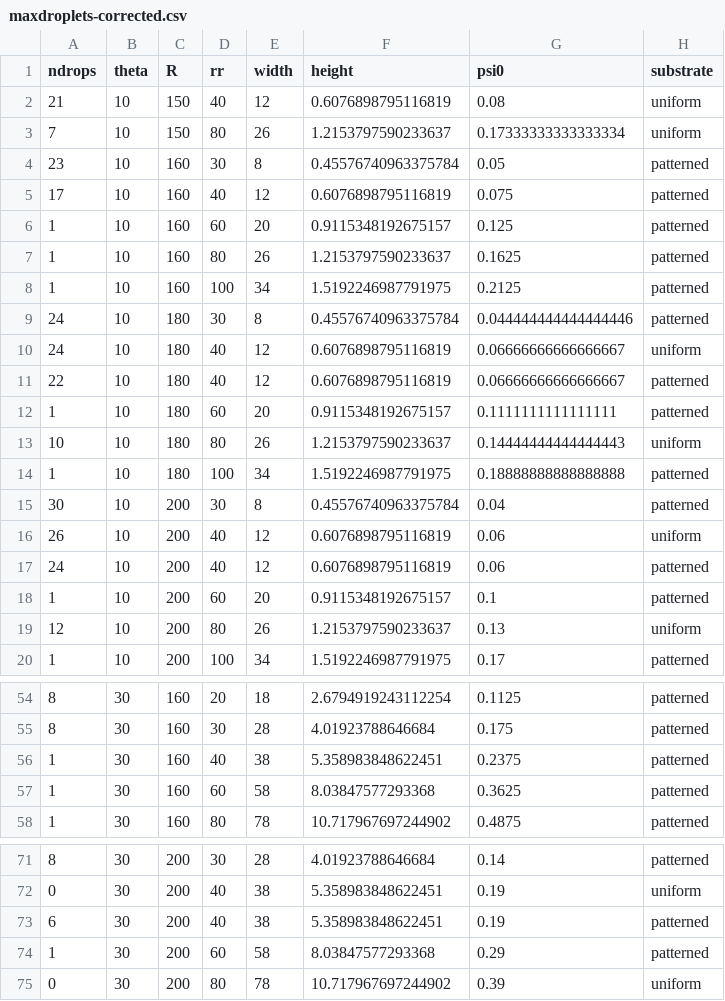
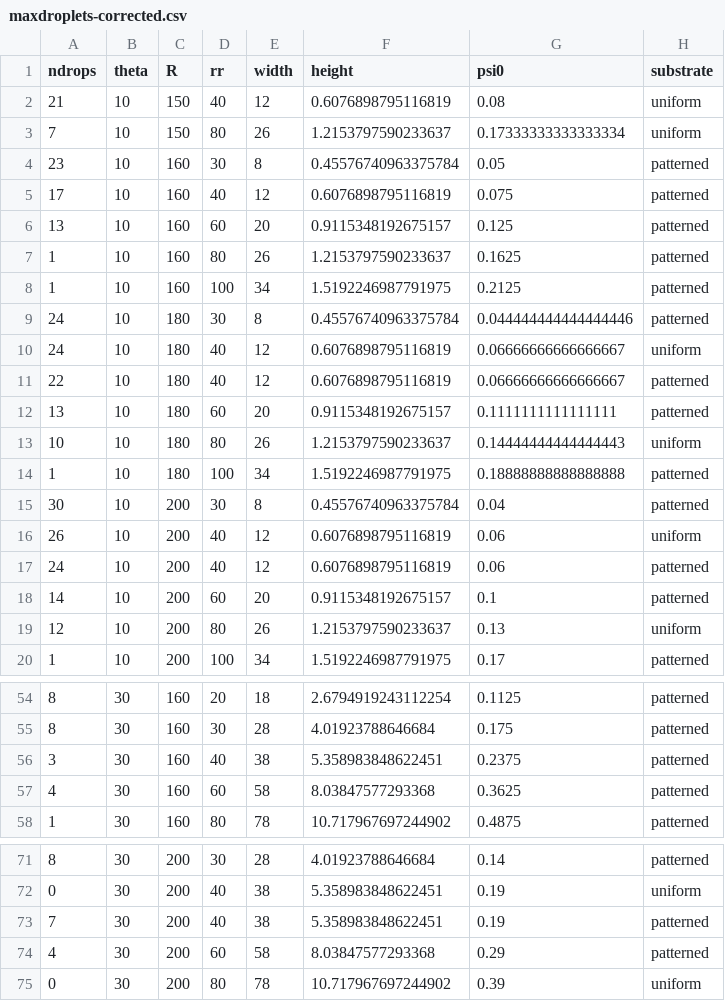
Before and after one commit to Zitzeronion/Ring_rivulets, a CSV file: data/maxdroplets-corrected.csv, drawn as a sheet; only a part is shown, gaps mark what is left out; the diff covers the shown part only.

```diff
--- a/data/maxdroplets-corrected.csv
+++ b/data/maxdroplets-corrected.csv
@@ -5,3 +5,3 @@ ndrops,theta,R,rr,width,height,psi0,substrate
 17,10,160,40,12,0.6076898795116819,0.075,patterned
-1,10,160,60,20,0.9115348192675157,0.125,patterned
+13,10,160,60,20,0.9115348192675157,0.125,patterned
 1,10,160,80,26,1.2153797590233637,0.1625,patterned
@@ -11,3 +11,3 @@ ndrops,theta,R,rr,width,height,psi0,substrate
 22,10,180,40,12,0.6076898795116819,0.06666666666666667,patterned
-1,10,180,60,20,0.9115348192675157,0.1111111111111111,patterned
+13,10,180,60,20,0.9115348192675157,0.1111111111111111,patterned
 10,10,180,80,26,1.2153797590233637,0.14444444444444443,uniform
@@ -17,3 +17,3 @@ ndrops,theta,R,rr,width,height,psi0,substrate
 24,10,200,40,12,0.6076898795116819,0.06,patterned
-1,10,200,60,20,0.9115348192675157,0.1,patterned
+14,10,200,60,20,0.9115348192675157,0.1,patterned
 12,10,200,80,26,1.2153797590233637,0.13,uniform
@@ -55,4 +55,4 @@ ndrops,theta,R,rr,width,height,psi0,substrate
 8,30,160,30,28,4.01923788646684,0.175,patterned
-1,30,160,40,38,5.358983848622451,0.2375,patterned
-1,30,160,60,58,8.03847577293368,0.3625,patterned
+3,30,160,40,38,5.358983848622451,0.2375,patterned
+4,30,160,60,58,8.03847577293368,0.3625,patterned
 1,30,160,80,78,10.717967697244902,0.4875,patterned
@@ -72,4 +72,4 @@ ndrops,theta,R,rr,width,height,psi0,substrate
 0,30,200,40,38,5.358983848622451,0.19,uniform
-6,30,200,40,38,5.358983848622451,0.19,patterned
-1,30,200,60,58,8.03847577293368,0.29,patterned
+7,30,200,40,38,5.358983848622451,0.19,patterned
+4,30,200,60,58,8.03847577293368,0.29,patterned
 0,30,200,80,78,10.717967697244902,0.39,uniform
```
Also changed, not shown: 6 edited cells elsewhere in this file, 6 other files.
